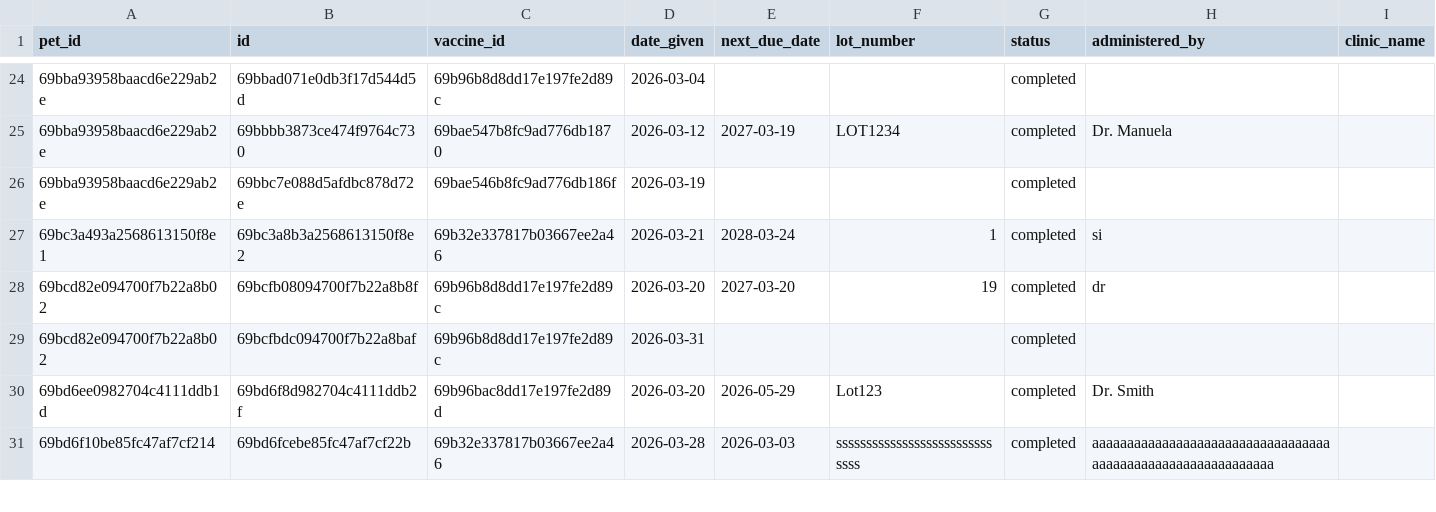
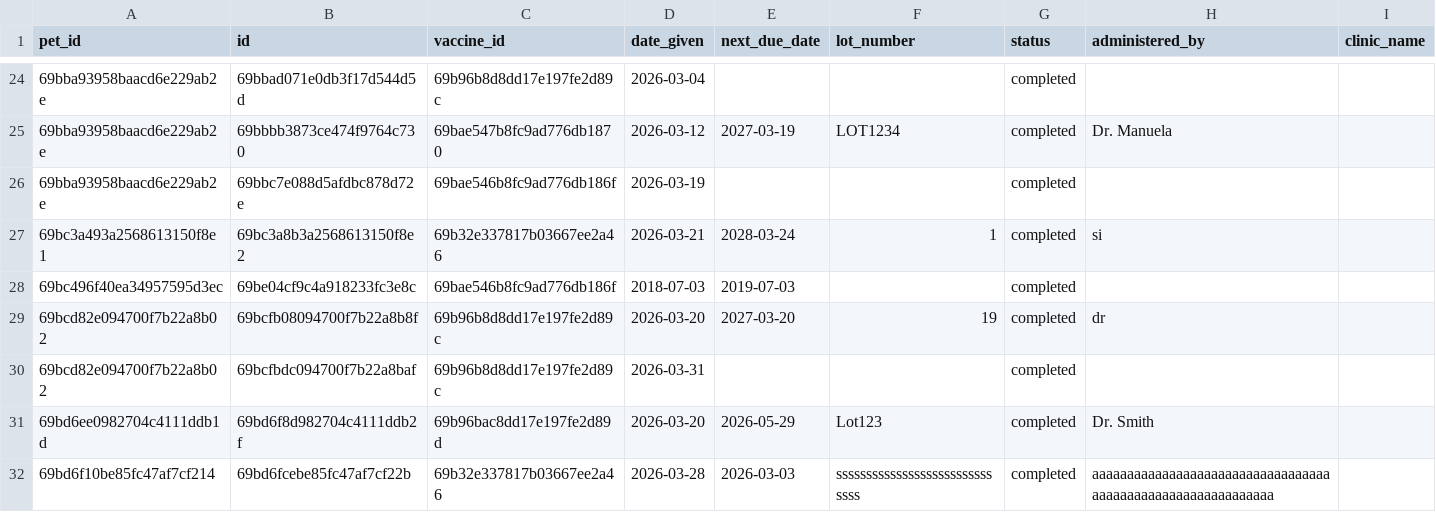
Before and after one commit to isis3510-mobile-app-dev/backend, a CSV file: exports/pet_vaccinations.csv, drawn as a sheet; only a part is shown, gaps mark what is left out.

```diff
--- a/exports/pet_vaccinations.csv
+++ b/exports/pet_vaccinations.csv
@@ -27,2 +27,3 @@ pet_id,id,vaccine_id,date_given,next_due_date,lot_number,status,administered_by,
 69bc3a493a2568613150f8e1,69bc3a8b3a2568613150f8e2,69b32e337817b03667ee2a46,2026-03-21,2028-03-24,1,completed,si,
+69bc496f40ea34957595d3ec,69be04cf9c4a918233fc3e8c,69bae546b8fc9ad776db186f,2018-07-03,2019-07-03,,completed,,
 69bcd82e094700f7b22a8b02,69bcfb08094700f7b22a8b8f,69b96b8d8dd17e197fe2d89c,2026-03-20,2027-03-20,19,completed,dr,
```
Also changed, not shown: exports/events.csv, exports/feature_clicks_logs.csv, 7 other files.
